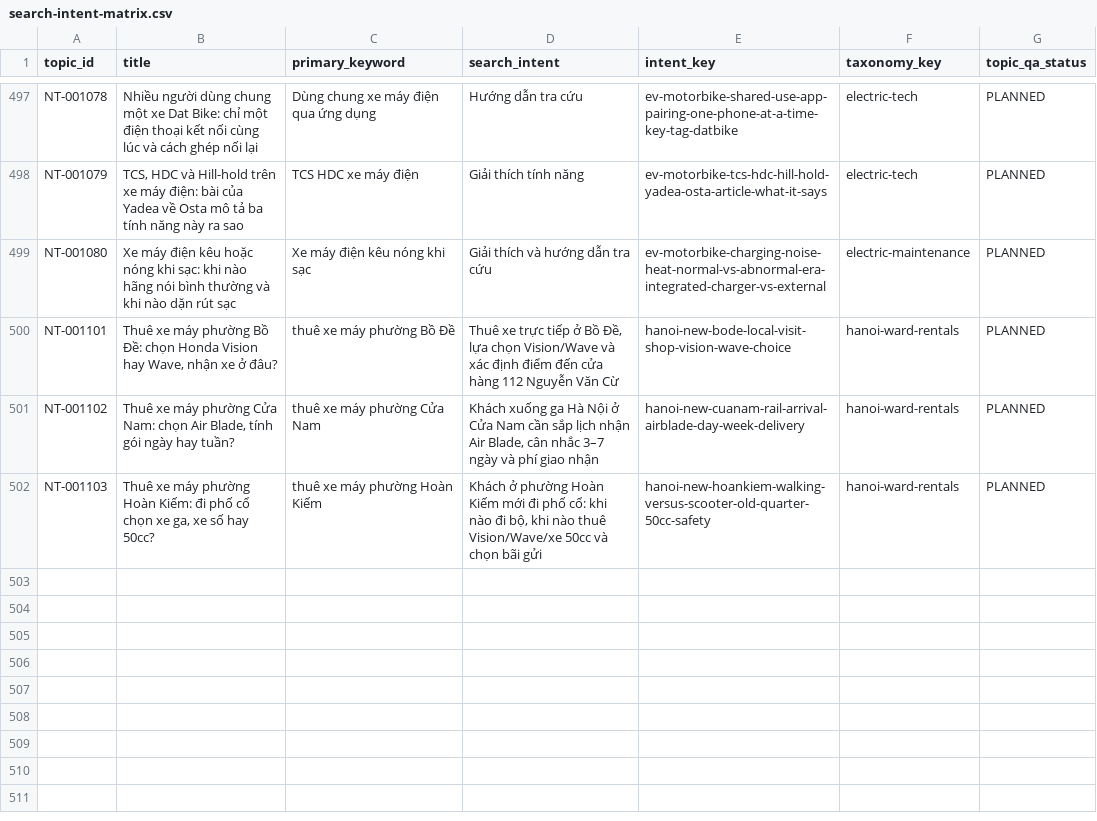
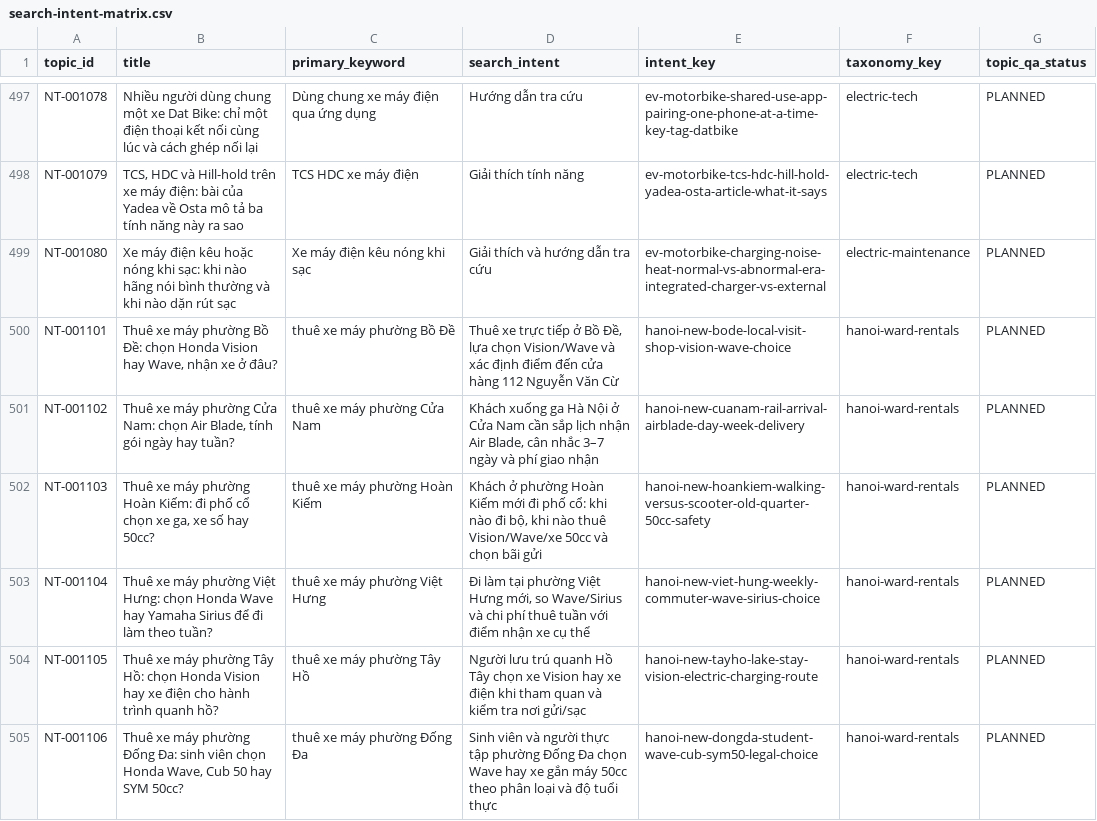
Before and after one commit to thuexemayhanoi/wp-writer, a CSV file: reports/search-intent-matrix.csv, drawn as a sheet; only a part is shown, gaps mark what is left out; the diff names each change by its address in the sheet, - before the commit and + after, or states it on an @@ line.

```diff
--- a/reports/search-intent-matrix.csv
+++ b/reports/search-intent-matrix.csv
+row 503: NT-001104 | Thuê xe máy phường Việt Hưng: chọn Honda Wave hay Yamaha Sirius để đi làm theo tuần? | thuê xe máy phường Việt Hưng | Đi làm tại phường Việt Hưng mới, so Wave/Sirius và chi phí thuê tuần với điểm nhận xe cụ thể | hanoi-new-viet-hung-weekly-commuter-wave-sirius-choice | hanoi-ward-rentals | PLANNED
+row 504: NT-001105 | Thuê xe máy phường Tây Hồ: chọn Honda Vision hay xe điện cho hành trình quanh hồ? | thuê xe máy phường Tây Hồ | Người lưu trú quanh Hồ Tây chọn xe Vision hay xe điện khi tham quan và kiểm tra nơi gửi/sạc | hanoi-new-tayho-lake-stay-vision-electric-charging-route | hanoi-ward-rentals | PLANNED
+row 505: NT-001106 | Thuê xe máy phường Đống Đa: sinh viên chọn Honda Wave, Cub 50 hay SYM 50cc? | thuê xe máy phường Đống Đa | Sinh viên và người thực tập phường Đống Đa chọn Wave hay xe gắn máy 50cc theo phân loại và độ tuổi thực | hanoi-new-dongda-student-wave-cub-sym50-legal-choice | hanoi-ward-rentals | PLANNED
```
Also changed, not shown: reports/existing-url-inventory.csv, 17 other files.
